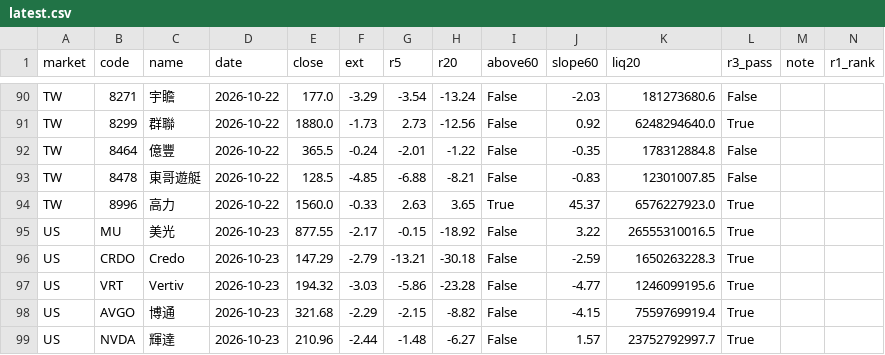
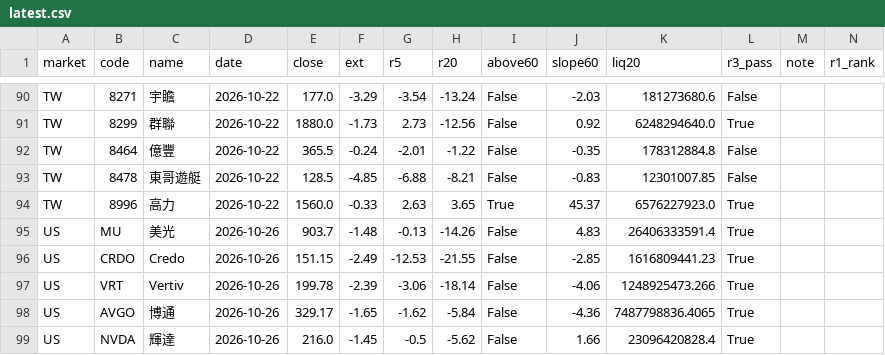
Before and after one commit to shihpc/taiwan-backtest, a CSV file: output/aisc/daily/latest.csv, drawn as a sheet; only a part is shown, gaps mark what is left out; the diff covers the shown part only.

Commit message:
aisc daily table 2026-10-26 (run 2026-10-27, hetzner)

```diff
--- a/output/aisc/daily/latest.csv
+++ b/output/aisc/daily/latest.csv
@@ -94,6 +94,6 @@ TW,8478,東哥遊艇,2026-10-22,128.5,-4.85,-6.88,-8.21,False,-0.83,12301007.85,
 TW,8996,高力,2026-10-22,1560.0,-0.33,2.63,3.65,True,45.37,6576227923.0,True,,
-US,MU,美光,2026-10-23,877.55,-2.17,-0.15,-18.92,False,3.22,26555310016.5,True,,
-US,CRDO,Credo,2026-10-23,147.29,-2.79,-13.21,-30.18,False,-2.59,1650263228.3,True,,
-US,VRT,Vertiv,2026-10-23,194.32,-3.03,-5.86,-23.28,False,-4.77,1246099195.6,True,,
-US,AVGO,博通,2026-10-23,321.68,-2.29,-2.15,-8.82,False,-4.15,7559769919.4,True,,
-US,NVDA,輝達,2026-10-23,210.96,-2.44,-1.48,-6.27,False,1.57,23752792997.7,True,,
+US,MU,美光,2026-10-26,903.7,-1.48,-0.13,-14.26,False,4.83,26406333591.4,True,,
+US,CRDO,Credo,2026-10-26,151.15,-2.49,-12.53,-21.55,False,-2.85,1616809441.23,True,,
+US,VRT,Vertiv,2026-10-26,199.78,-2.39,-3.06,-18.14,False,-4.06,1248925473.266,True,,
+US,AVGO,博通,2026-10-26,329.17,-1.65,-1.62,-5.84,False,-4.36,7487798836.4065,True,,
+US,NVDA,輝達,2026-10-26,216.0,-1.45,-0.5,-5.62,False,1.66,23096420828.4,True,,
```
Also changed, not shown: 135 edited cells elsewhere in this file, 2 other files.
